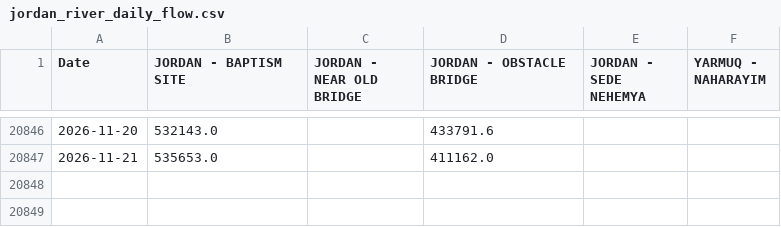
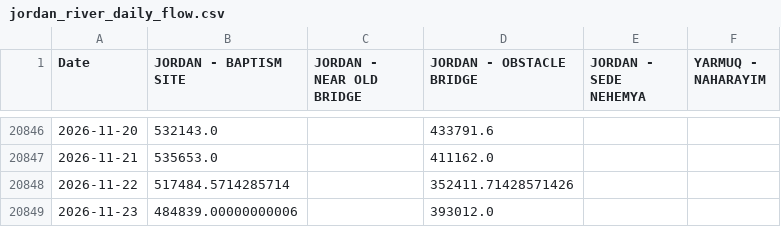
Before and after one commit to yonatanmost-commits/Kinnerret-Level-Forecast, a CSV file: Silver Data/Jordan River Silver/jordan_river_daily_flow.csv, drawn as a sheet; only a part is shown, gaps mark what is left out.

Commit message:
data: local refresh 2026-11-24
Run of Automation/daily_agent.py from a residential IP, which supplies the
lake level series that CI cannot fetch.

```diff
--- a/Silver Data/Jordan River Silver/jordan_river_daily_flow.csv
+++ b/Silver Data/Jordan River Silver/jordan_river_daily_flow.csv
@@ -20847 +20847,3 @@ Date,JORDAN - BAPTISM SITE,JORDAN - NEAR OLD BRIDGE,JORDAN - OBSTACLE BRIDGE,JOR
 2026-11-21,535653.0,,411162.0,,
+2026-11-22,517484.5714285714,,352411.71428571426,,
+2026-11-23,484839.00000000006,,393012.0,,
```
Also changed, not shown: Silver Data/Jordan River Silver/jordan_river_daily_flow_clean.csv, Silver Data/Kinneret Level/kinneret_level.csv, 10 other files.
